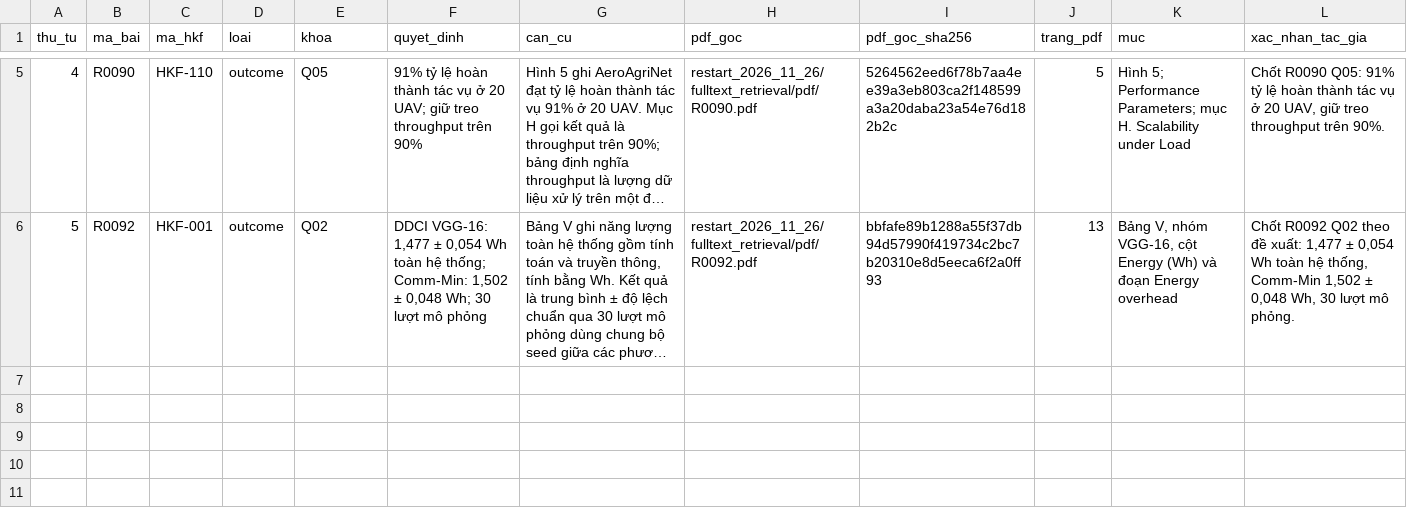
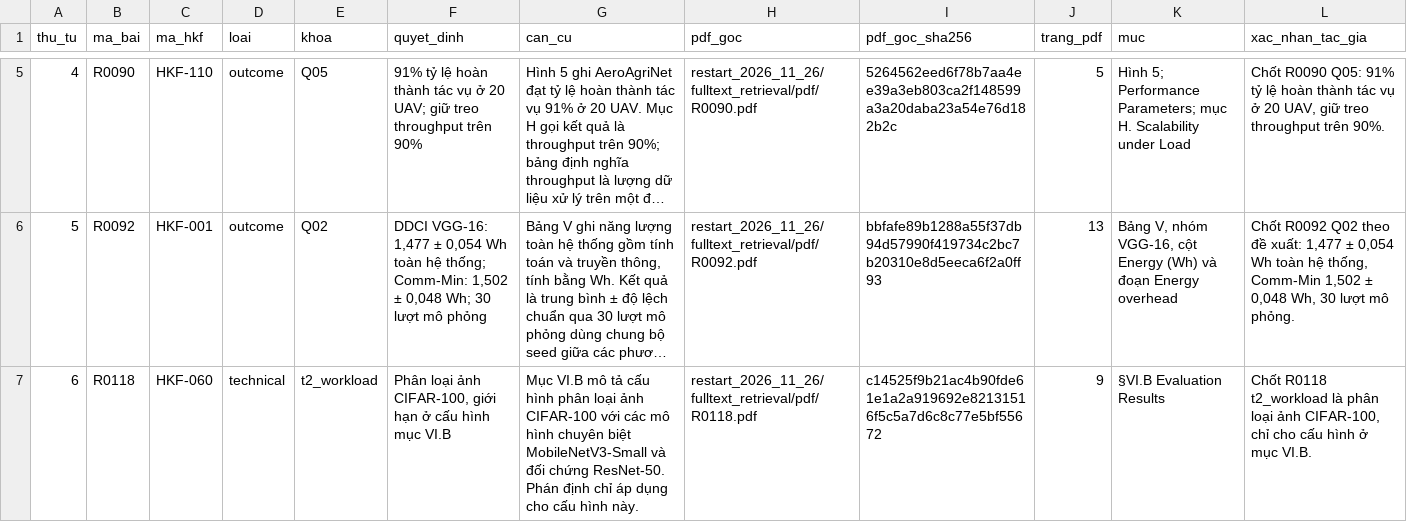
Before and after one commit to joker-momo/PhD-Research-Proposal---Nguyen-Minh-Hieu--2026-, a CSV file: Slide PPNCKH/Bai_tap_ve_nha/systematic_review_prisma/restart_2026_11_26/integrity/source_review_887/r1_r2_reconciliation/author_decisions.csv, drawn as a sheet; only a part is shown, gaps mark what is left out; long unchanged cells end in …; rows hold the shown columns only; the diff names each change by its address in the sheet, - before the commit and + after, or states it on an @@ line.

Commit message:
Record HK261 author decision for R0118 workload

```diff
--- a/Slide PPNCKH/Bai_tap_ve_nha/systematic_review_prisma/restart_2026_11_26/integrity/source_review_887/r1_r2_reconciliation/author_decisions.csv
+++ b/Slide PPNCKH/Bai_tap_ve_nha/systematic_review_prisma/restart_2026_11_26/integrity/source_review_887/r1_r2_reconciliation/author_decisions.csv
+row 7: 6 | R0118 | HKF-060 | technical | t2_workload | Phân loại ảnh CIFAR-100, giới hạn ở cấu hình mục VI.B | Mục VI.B mô tả cấu hình phân loại ảnh CIFAR-100 với các mô hình chuyên biệt MobileNetV3-Small và đối chứng ResNet-50. Phán định chỉ áp dụng cho cấu hình này. | restart_2026_11_26/fulltext_retrieval/pdf/R0118.pdf | c14525f9b21ac4b90fde61e1a2a919692e82131516f5c5a7d6c8c77e5bf55672 | 9 | §VI.B Evaluation Results | Chốt R0118 t2_workload là phân loại ảnh CIFAR-100, chỉ cho cấu hình ở mục VI.B.
```
Also changed, not shown: 3 other files.
